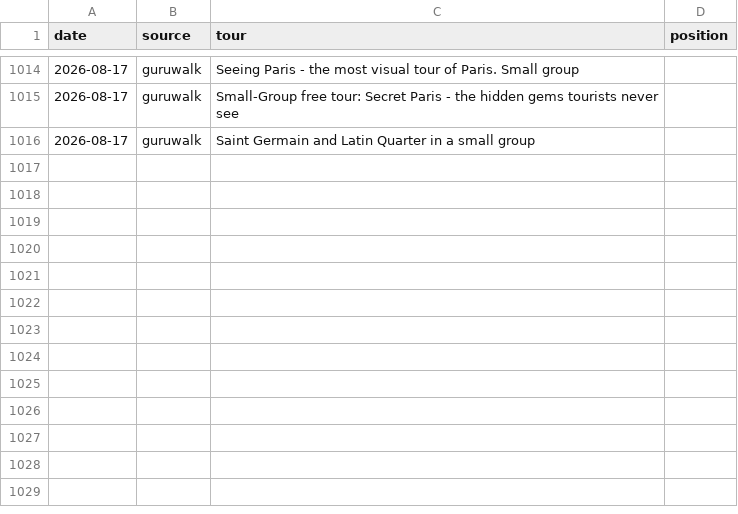
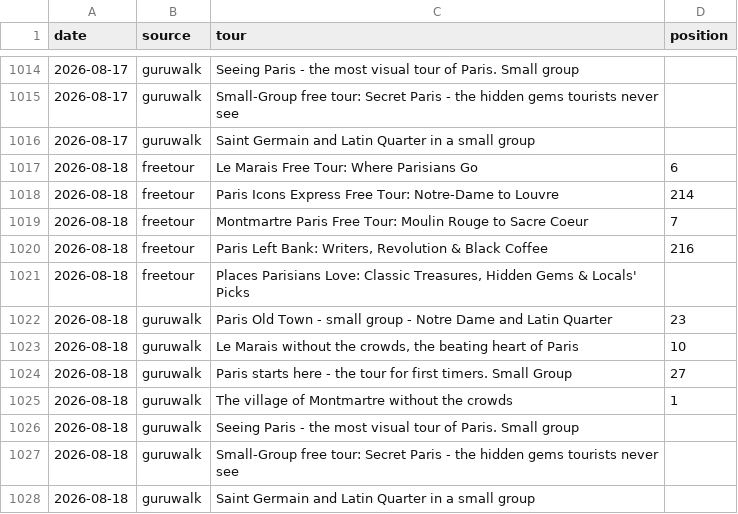
Before and after one commit to LR033/freetour-tracker, a CSV file: rankings.csv, drawn as a sheet; only a part is shown, gaps mark what is left out.

```diff
--- a/rankings.csv
+++ b/rankings.csv
@@ -1016 +1016,13 @@ date,source,tour,position
 2026-08-17,guruwalk,Saint Germain and Latin Quarter in a small group,
+2026-08-18,freetour,Le Marais Free Tour: Where Parisians Go,6
+2026-08-18,freetour,Paris Icons Express Free Tour: Notre-Dame to Louvre,214
+2026-08-18,freetour,Montmartre Paris Free Tour: Moulin Rouge to Sacre Coeur,7
+2026-08-18,freetour,"Paris Left Bank: Writers, Revolution & Black Coffee",216
+2026-08-18,freetour,"Places Parisians Love: Classic Treasures, Hidden Gems & Locals' Picks",
+2026-08-18,guruwalk,Paris Old Town - small group - Notre Dame and Latin Quarter,23
+2026-08-18,guruwalk,"Le Marais without the crowds, the beating heart of Paris",10
+2026-08-18,guruwalk,Paris starts here - the tour for first timers. Small Group,27
+2026-08-18,guruwalk,The village of Montmartre without the crowds,1
+2026-08-18,guruwalk,Seeing Paris - the most visual tour of Paris. Small group,
+2026-08-18,guruwalk,Small-Group free tour: Secret Paris - the hidden gems tourists never see,
+2026-08-18,guruwalk,Saint Germain and Latin Quarter in a small group,
```
Also changed, not shown: top3.csv.
